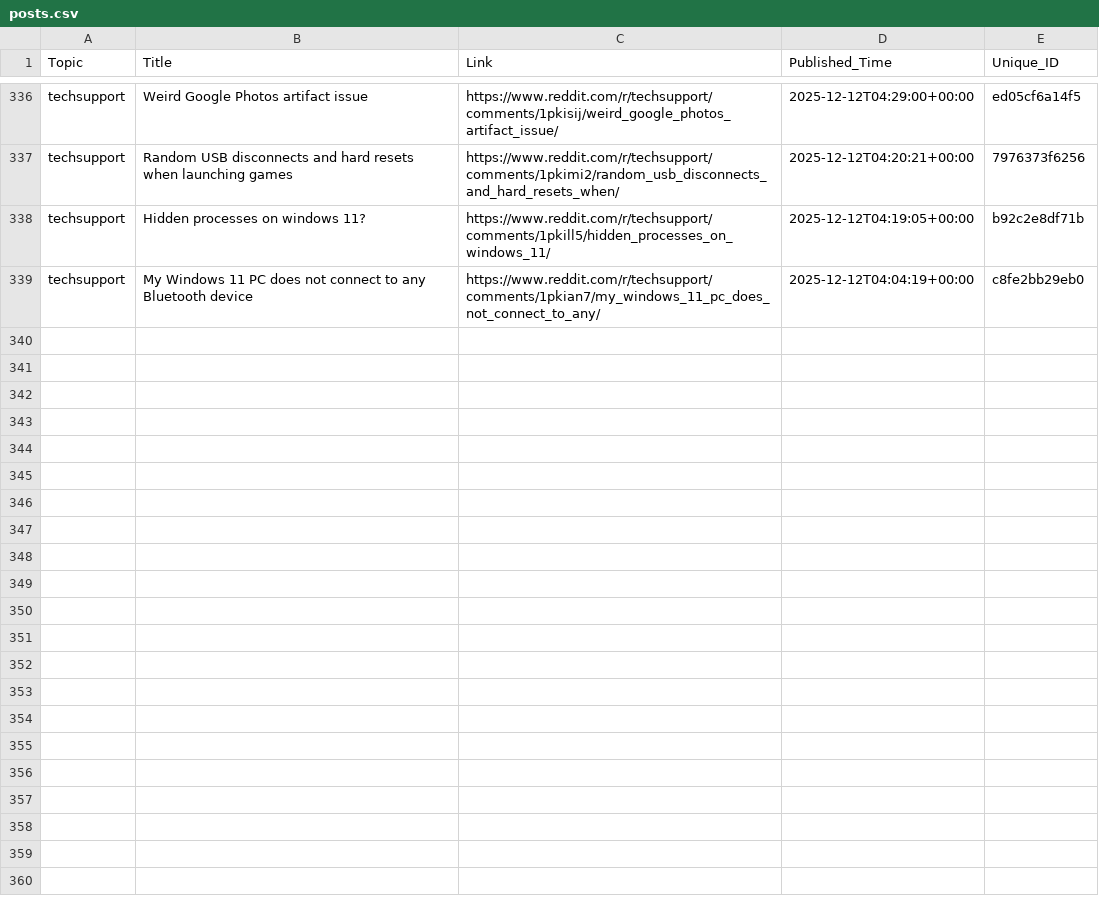
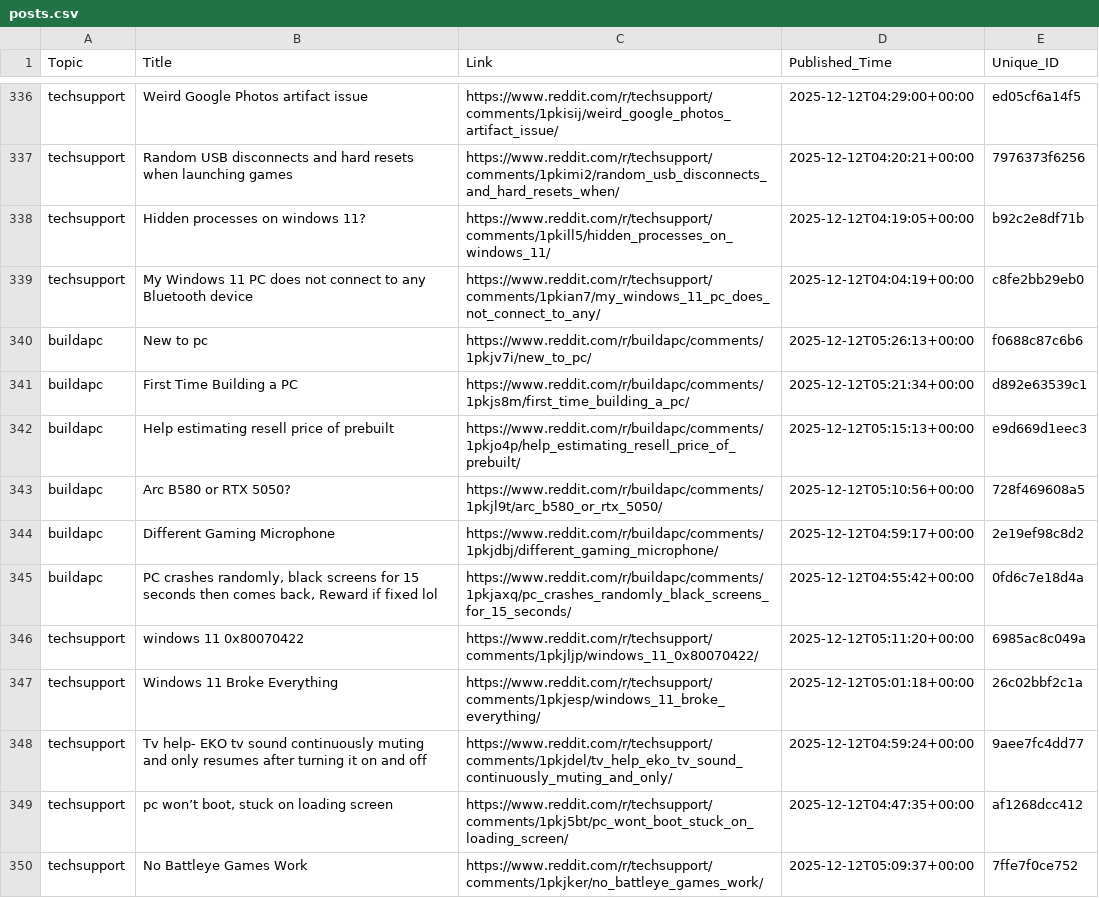
Before and after one commit to sidhu2690/EB_scraper, a CSV file: posts.csv, drawn as a sheet; only a part is shown, gaps mark what is left out; the diff names each change by its address in the sheet, - before the commit and + after, or states it on an @@ line.

```diff
--- a/posts.csv
+++ b/posts.csv
+row 340: buildapc | New to pc | https://www.reddit.com/r/buildapc/comments/1pkjv7i/new_to_pc/ | 2025-12-12T05:26:13+00:00 | f0688c87c6b6
+row 341: buildapc | First Time Building a PC | https://www.reddit.com/r/buildapc/comments/1pkjs8m/first_time_building_a_pc/ | 2025-12-12T05:21:34+00:00 | d892e63539c1
+row 342: buildapc | Help estimating resell price of prebuilt | https://www.reddit.com/r/buildapc/comments/1pkjo4p/help_estimating_resell_price_of_prebuilt/ | 2025-12-12T05:15:13+00:00 | e9d669d1eec3
+row 343: buildapc | Arc B580 or RTX 5050? | https://www.reddit.com/r/buildapc/comments/1pkjl9t/arc_b580_or_rtx_5050/ | 2025-12-12T05:10:56+00:00 | 728f469608a5
+row 344: buildapc | Different Gaming Microphone | https://www.reddit.com/r/buildapc/comments/1pkjdbj/different_gaming_microphone/ | 2025-12-12T04:59:17+00:00 | 2e19ef98c8d2
+row 345: buildapc | PC crashes randomly, black screens for 15 seconds then comes back, Reward if fixed lol | https://www.reddit.com/r/buildapc/comments/1pkjaxq/pc_crashes_randomly_black_screens_for_15_seconds/ | 2025-12-12T04:55:42+00:00 | 0fd6c7e18d4a
+row 346: techsupport | windows 11 0x80070422 | https://www.reddit.com/r/techsupport/comments/1pkjljp/windows_11_0x80070422/ | 2025-12-12T05:11:20+00:00 | 6985ac8c049a
+row 347: techsupport | Windows 11 Broke Everything | https://www.reddit.com/r/techsupport/comments/1pkjesp/windows_11_broke_everything/ | 2025-12-12T05:01:18+00:00 | 26c02bbf2c1a
+row 348: techsupport | Tv help- EKO tv sound continuously muting and only resumes after turning it on and off | https://www.reddit.com/r/techsupport/comments/1pkjdel/tv_help_eko_tv_sound_continuously_muting_and_only/ | 2025-12-12T04:59:24+00:00 | 9aee7fc4dd77
+row 349: techsupport | pc won’t boot, stuck on loading screen | https://www.reddit.com/r/techsupport/comments/1pkj5bt/pc_wont_boot_stuck_on_loading_screen/ | 2025-12-12T04:47:35+00:00 | af1268dcc412
+row 350: techsupport | No Battleye Games Work | https://www.reddit.com/r/techsupport/comments/1pkjker/no_battleye_games_work/ | 2025-12-12T05:09:37+00:00 | 7ffe7f0ce752
```
